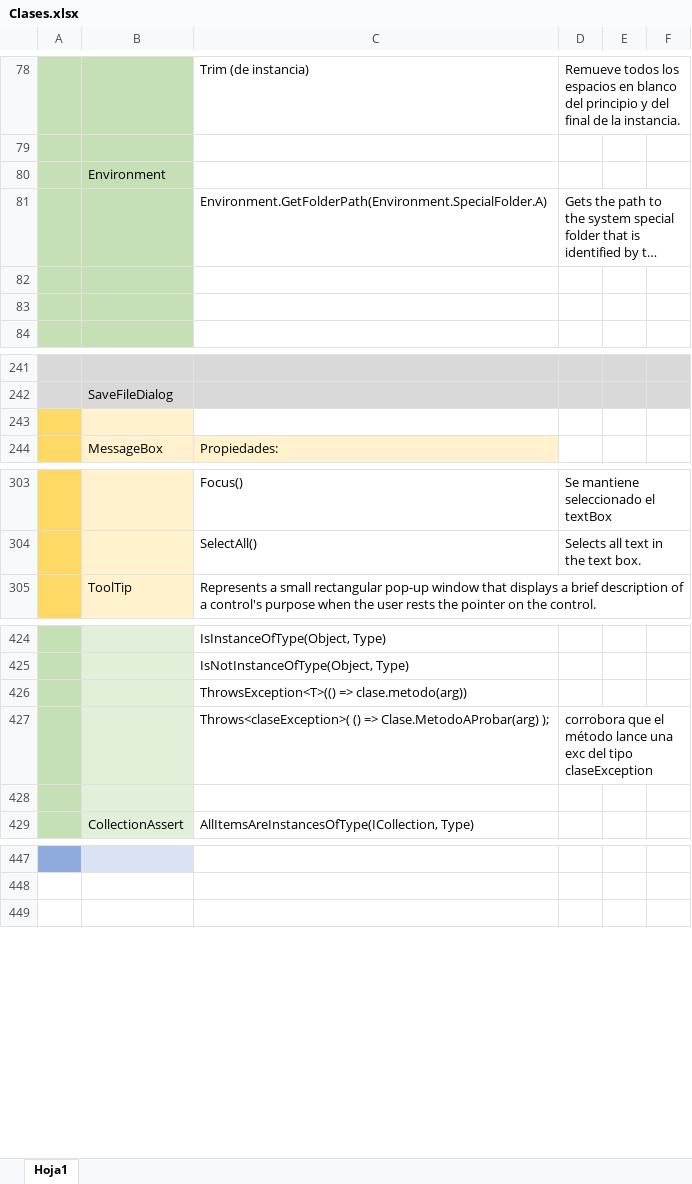
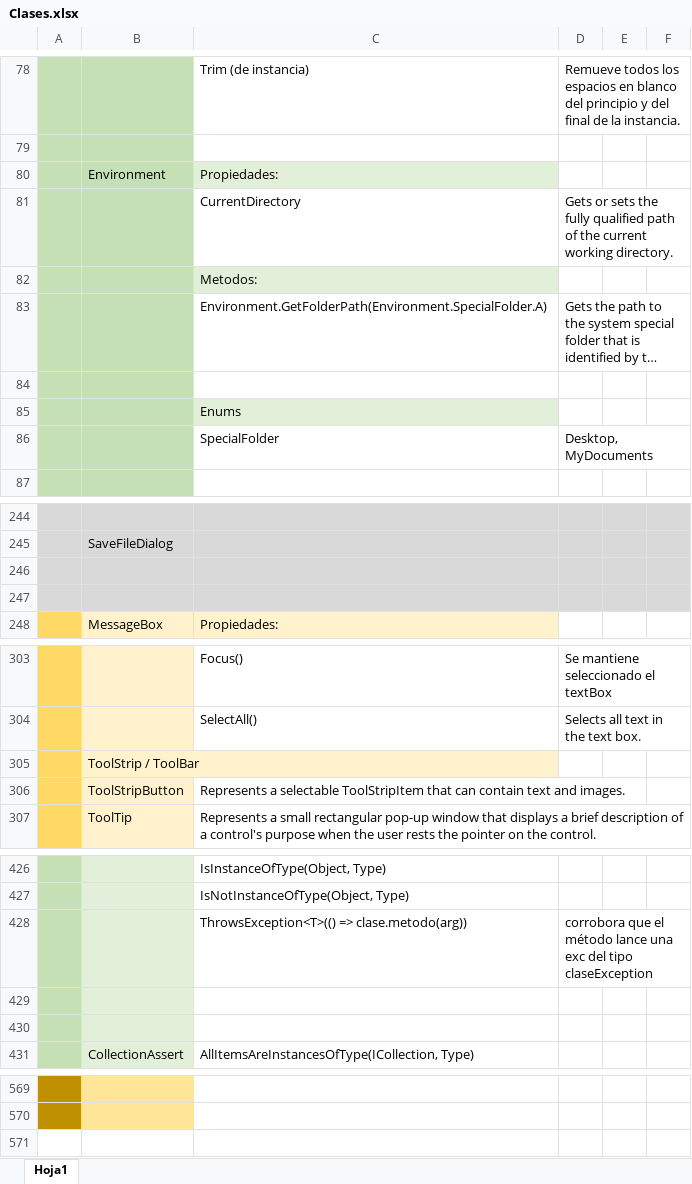
Before and after one commit to camirori/Programacion_Laboratorio2, an Excel workbook: PPT/Resumen/Clases.xlsx, sheet Hoja1, drawn as a sheet; only a part is shown, gaps mark what is left out; long unchanged cells end in …; values as stored, in another font and other column widths than the file's, no borders; removed rows and columns are numbered as before the commit, all else as after; the diff covers the shown part only; the diff names each change by its address in the sheet, - before the commit and + after, or states it on an @@ line.

```diff
--- a/PPT/Resumen/Clases.xlsx (sheet Hoja1)
+++ b/PPT/Resumen/Clases.xlsx (sheet Hoja1)
-C80: (empty)
+C80: Propiedades:
-C80 fill: none
+C80 fill: #E2F0D9
+row 81:  |  | CurrentDirectory | Gets or sets the fully qualified path of the current working directory.
+row 82:  |  | Metodos:
-C85: (empty)
+C85: Enums
-C85 fill: none
+C85 fill: #E2F0D9
+row 86:  |  | SpecialFolder | Desktop, MyDocuments
-A246 fill: #FFD966
+A246 fill: #D9D9D9
-B246 fill: #FFF2CC
+B246 fill: #D9D9D9
-C246:F246 fill: none
+C246:F246 fill: #D9D9D9
+row 247: (empty)
+row 305:  | ToolStrip / ToolBar
+row 306:  | ToolStripButton | Represents a selectable ToolStripItem that can contain text and images.
-row 426:  |  | ThrowsException<T>(() => clase.metodo(arg))
-C428: Throws<claseException>( () => Clase.MetodoAProbar(arg) );
+C428: ThrowsException<T>(() => clase.metodo(arg))
+row 429: (empty)
-A569 fill: #8FAADC
+A569 fill: #BF9000
-B569 fill: #DAE3F3
+B569 fill: #FFE699
-A570 fill: none
+A570 fill: #BF9000
-B570 fill: none
+B570 fill: #FFE699
```
Also changed, not shown: 120 added rows, 4 removed rows, 1 edited cell and cell formats elsewhere in this sheet, 2 other files.
